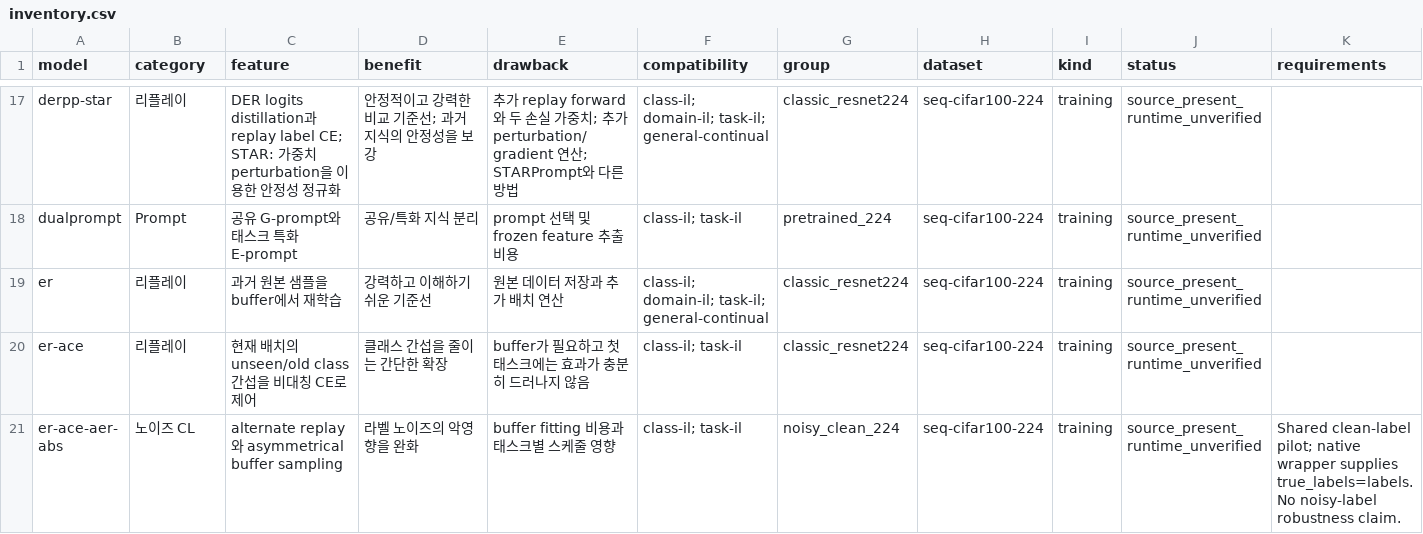
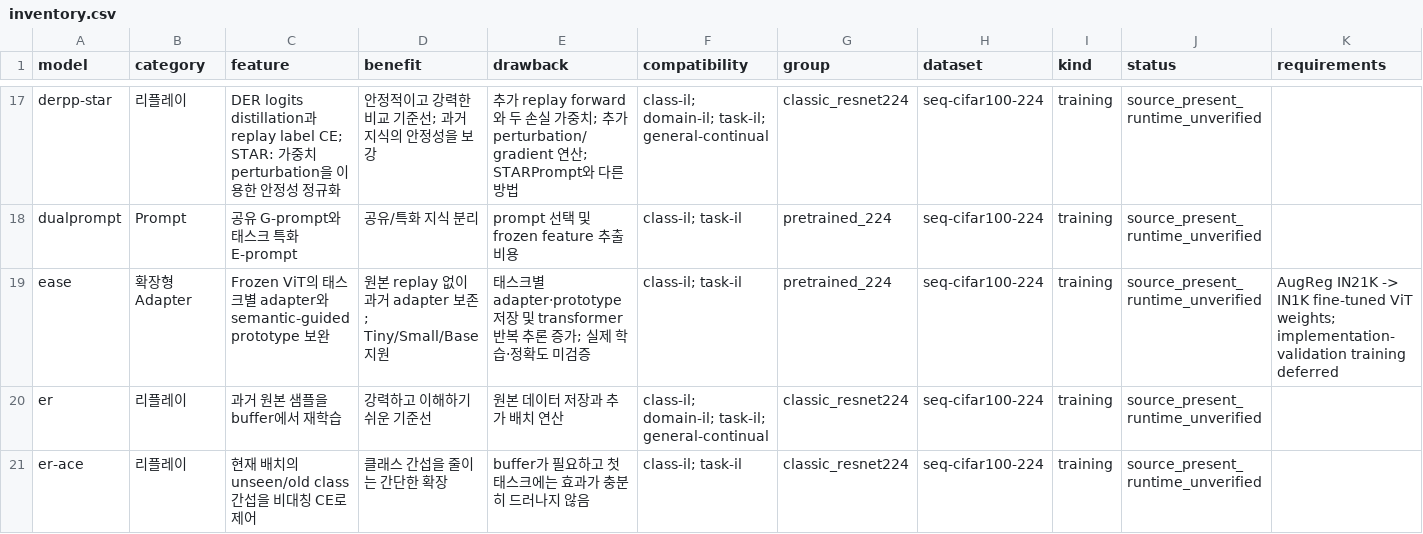
Before and after one commit to laymond1/mammoth, a CSV file: benchmarks/cl_efficiency/inventory.csv, drawn as a sheet; only a part is shown, gaps mark what is left out; the shorter side is filled out with more unchanged rows; rows hold the shown columns only; the diff names each change by its address in the sheet, - before the commit and + after, or states it on an @@ line.

Commit message:
Add EASE adapter implementation and deferred validation plans

```diff
--- a/benchmarks/cl_efficiency/inventory.csv
+++ b/benchmarks/cl_efficiency/inventory.csv
+row 19: ease | 확장형 Adapter | Frozen ViT의 태스크별 adapter와 semantic-guided prototype 보완 | 원본 replay 없이 과거 adapter 보존; Tiny/Small/Base 지원 | 태스크별 adapter·prototype 저장 및 transformer 반복 추론 증가; 실제 학습·정확도 미검증 | class-il; task-il | pretrained_224 | seq-cifar100-224 | training | source_present_runtime_unverified | AugReg IN21K -> IN1K fine-tuned ViT weights; implementation-validation training deferred
```
Also changed, not shown: 22 other files.
